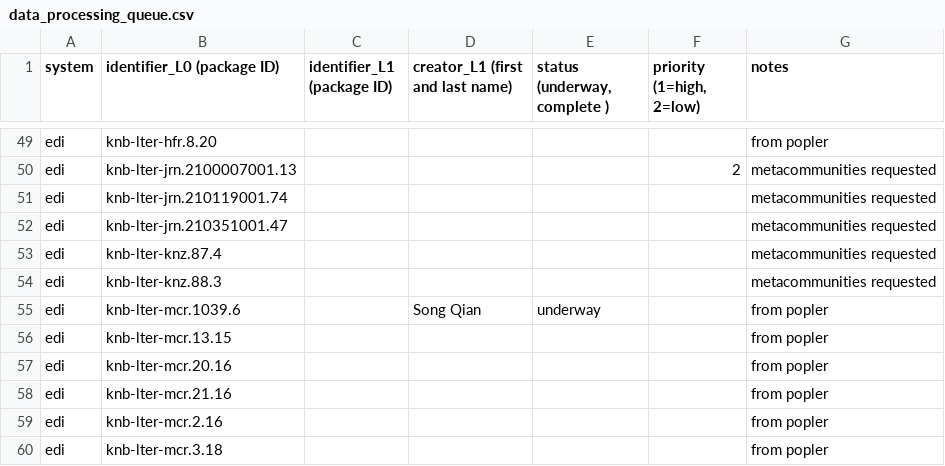
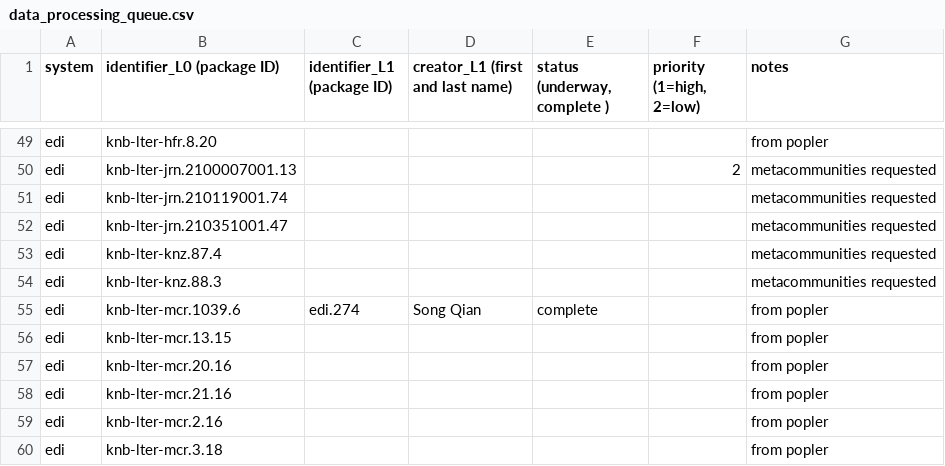
Before and after one commit to EDIorg/ecocomDP, a CSV file: documentation/processing_queue/data_processing_queue.csv, drawn as a sheet; only a part is shown, gaps mark what is left out.

Commit message:
Update conversion status

```diff
--- a/documentation/processing_queue/data_processing_queue.csv
+++ b/documentation/processing_queue/data_processing_queue.csv
@@ -54,3 +54,3 @@ edi,knb-lter-knz.87.4,,,,,metacommunities requested
 edi,knb-lter-knz.88.3,,,,,metacommunities requested
-edi,knb-lter-mcr.1039.6,,Song Qian,underway,,from popler
+edi,knb-lter-mcr.1039.6,edi.274,Song Qian,complete,,from popler
 edi,knb-lter-mcr.13.15,,,,,from popler
```
